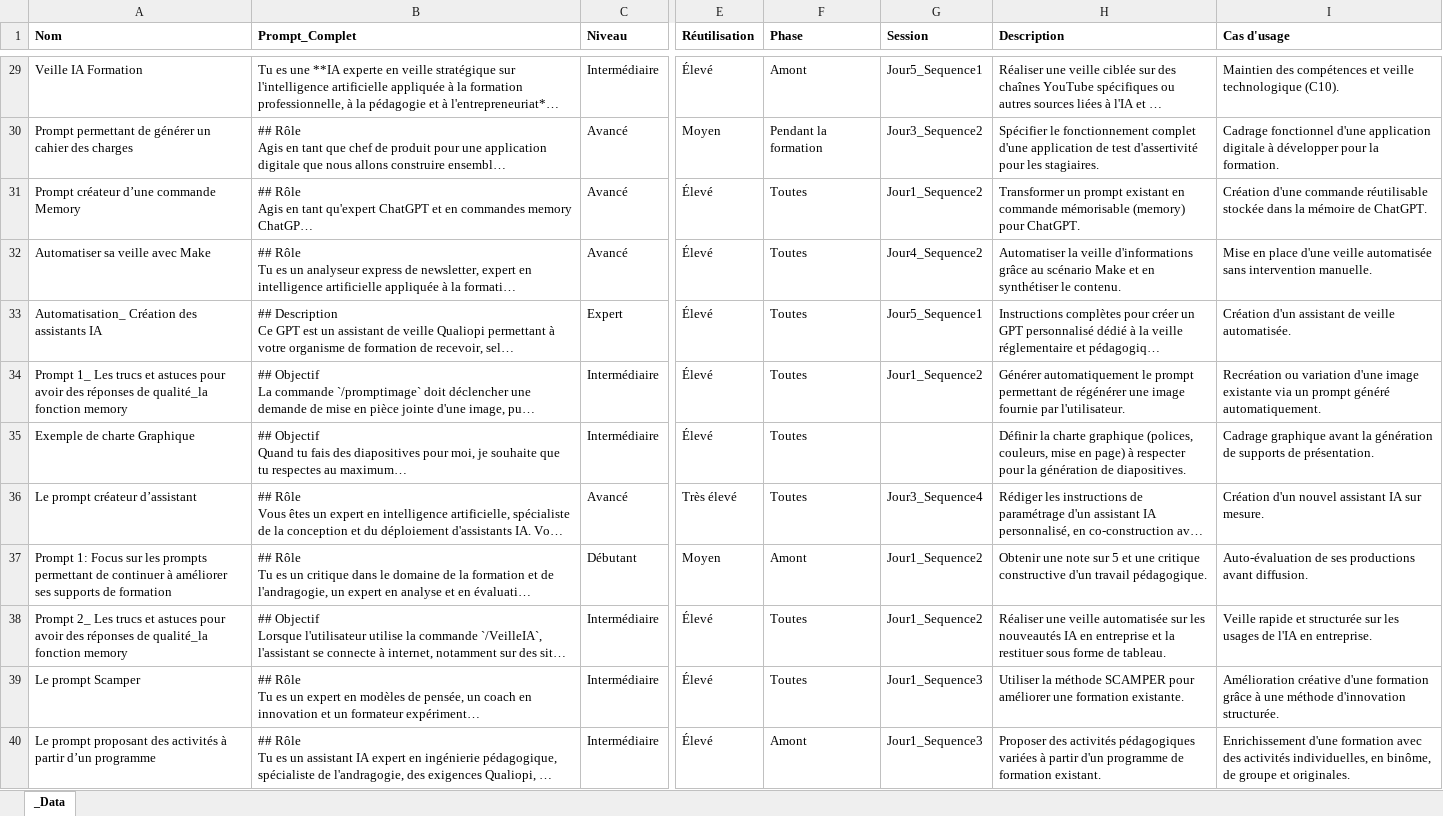
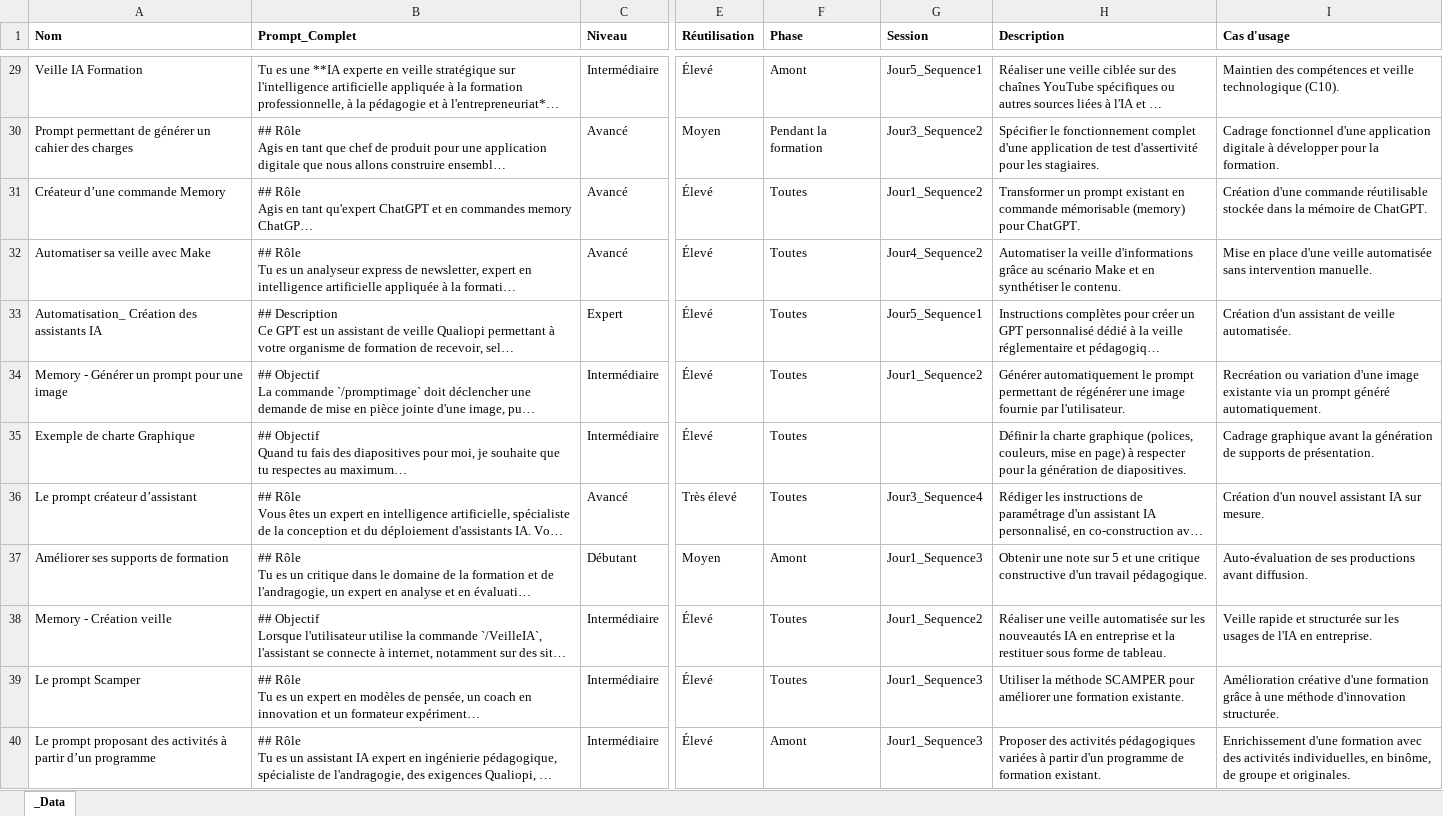
Before and after one commit to Nexellia/BaseDePrompt, an Excel workbook: data/BibliothèquePrompt.xlsx, sheet _Data, drawn as a sheet; only a part is shown, gaps mark what is left out; long unchanged cells end in …; values as stored, in another font and other column widths than the file's, no borders; the diff covers the shown part only; the diff names each change by its address in the sheet, - before the commit and + after, or states it on an @@ line.

Commit message:
Mettre à jour la bibliothèque de prompts au 1er septembre 2026
Publie le nouveau classeur à 47 prompts et déclenche la régénération du site.

```diff
--- a/data/BibliothèquePrompt.xlsx (sheet _Data)
+++ b/data/BibliothèquePrompt.xlsx (sheet _Data)
-A31 (Nom): Prompt créateur d’une commande Memory
+A31 (Nom): Créateur d’une commande Memory
-A34 (Nom): Prompt 1_ Les trucs et astuces pour avoir des réponses de qualité_la fonction memory
+A34 (Nom): Memory - Générer un prompt pour une image
-A37 (Nom): Prompt 1: Focus sur les prompts permettant de continuer à améliorer ses supports…
+A37 (Nom): Améliorer ses supports…
-G37 (Session): Jour1_Sequence2
+G37 (Session): Jour1_Sequence3
-A38 (Nom): Prompt 2_ Les trucs et astuces pour avoir des réponses de qualité_la fonction memory
+A38 (Nom): Memory - Création veille
```
Also changed, not shown: 2 added rows and 14 edited cells elsewhere in this sheet.
